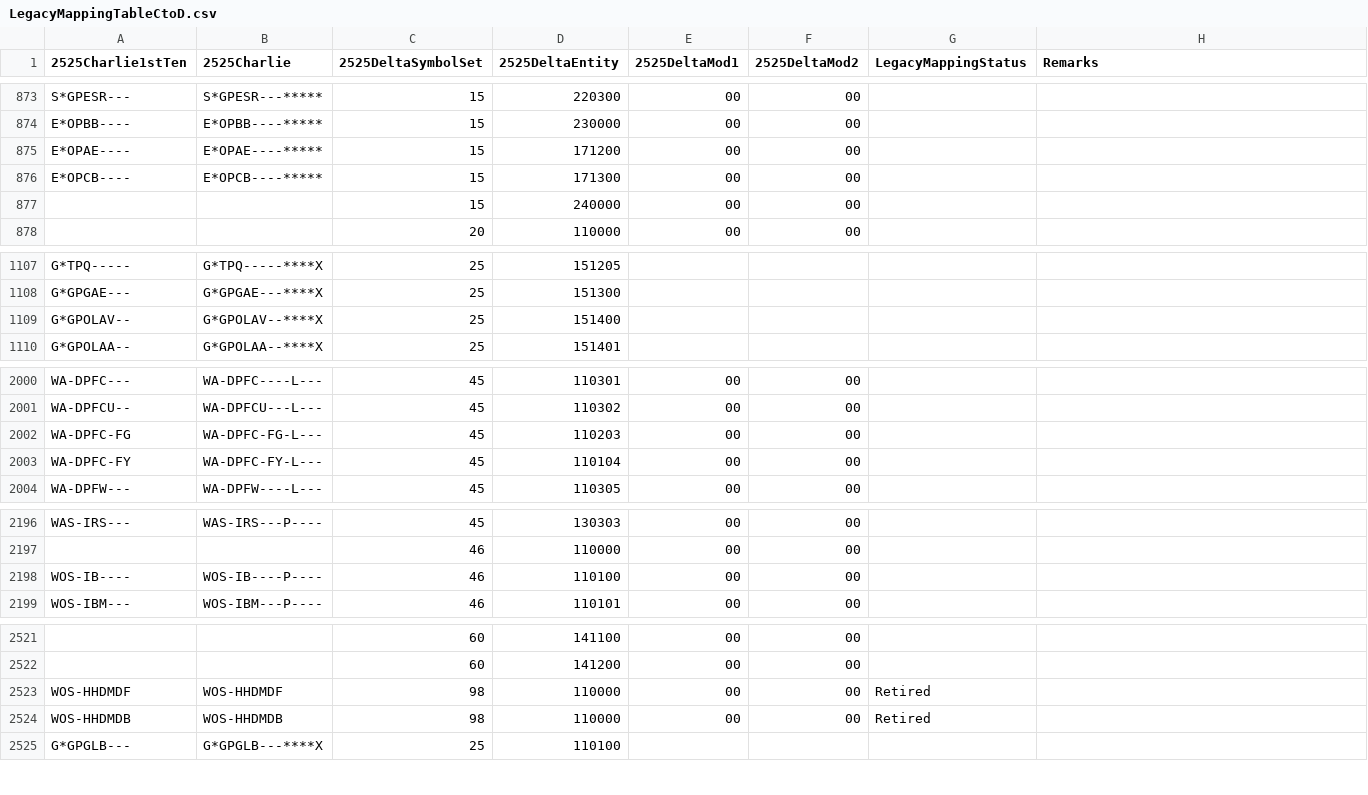
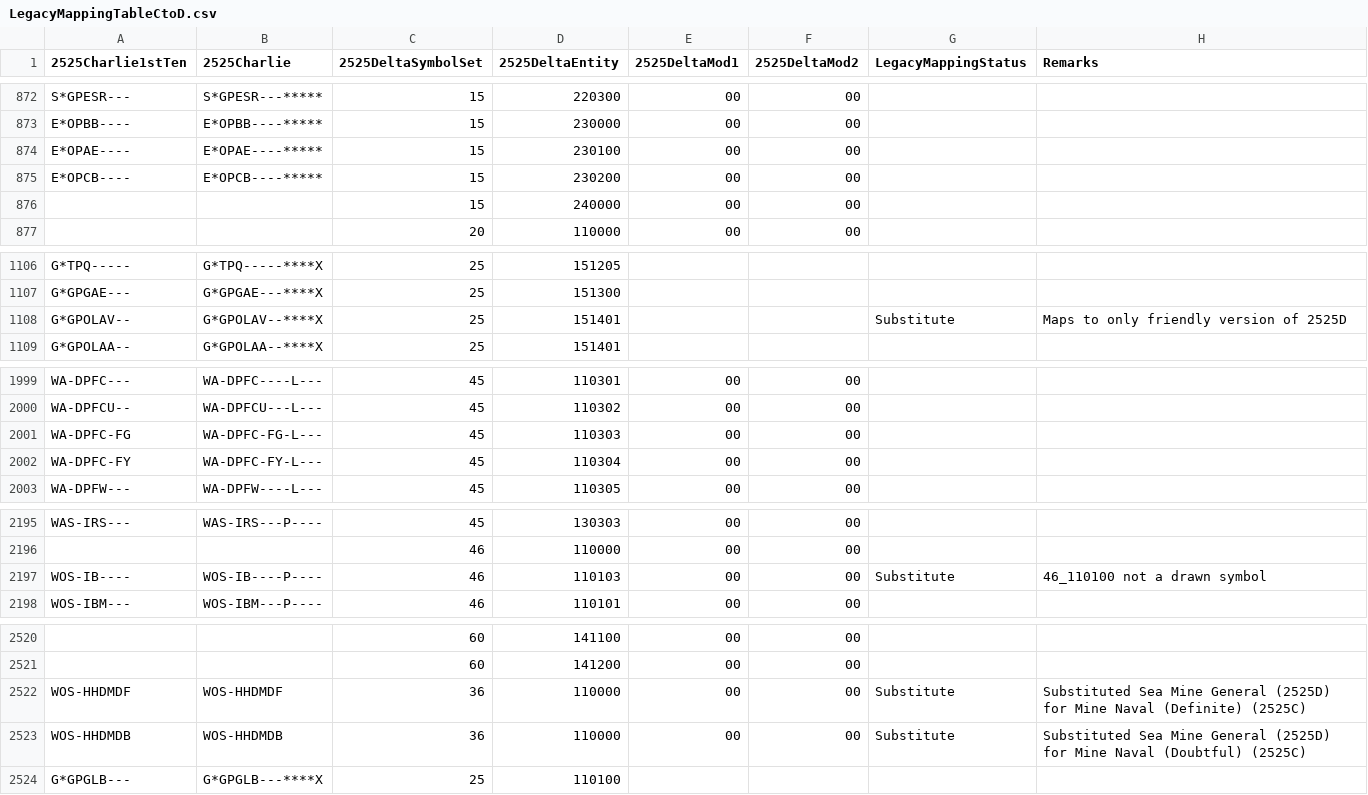
Before and after one commit to csmoore/military-symbols-dotnet, a CSV file: MilitarySymbols/Data/LegacyMappingTableCtoD.csv, drawn as a sheet; only a part is shown, gaps mark what is left out; addresses are those after the commit; the diff covers the shown part only; the diff names each change by its address in the sheet, - before the commit and + after, or states it on an @@ line.

```diff
--- a/MilitarySymbols/Data/LegacyMappingTableCtoD.csv
+++ b/MilitarySymbols/Data/LegacyMappingTableCtoD.csv
-D874 (2525DeltaEntity): 171200
+D874 (2525DeltaEntity): 230100
-D875 (2525DeltaEntity): 171300
+D875 (2525DeltaEntity): 230200
-D1108 (2525DeltaEntity): 151400
+D1108 (2525DeltaEntity): 151401
-G1108 (LegacyMappingStatus): (empty)
+G1108 (LegacyMappingStatus): Substitute
-H1108 (Remarks): (empty)
+H1108 (Remarks): Maps to only friendly version of 2525D
-D2001 (2525DeltaEntity): 110203
+D2001 (2525DeltaEntity): 110303
-D2002 (2525DeltaEntity): 110104
+D2002 (2525DeltaEntity): 110304
-D2197 (2525DeltaEntity): 110100
+D2197 (2525DeltaEntity): 110103
-G2197 (LegacyMappingStatus): (empty)
+G2197 (LegacyMappingStatus): Substitute
-H2197 (Remarks): (empty)
+H2197 (Remarks): 46_110100 not a drawn symbol
-C2522:C2523 (2525DeltaSymbolSet): 98
+C2522:C2523 (2525DeltaSymbolSet): 36
-G2522:G2523 (LegacyMappingStatus): Retired
+G2522:G2523 (LegacyMappingStatus): Substitute
-H2522 (Remarks): (empty)
+H2522 (Remarks): Substituted Sea Mine General (2525D) for Mine Naval (Definite) (2525C)
-H2523 (Remarks): (empty)
+H2523 (Remarks): Substituted Sea Mine General (2525D) for Mine Naval (Doubtful) (2525C)
```
Also changed, not shown: 1 removed row and 33 edited cells elsewhere in this file.
